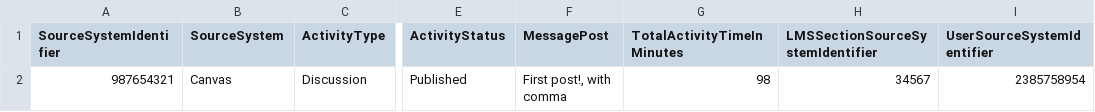
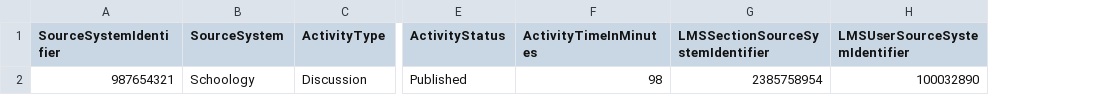
Before and after one commit to Ed-Fi-Exchange-OSS/LMS-Toolkit, a CSV file: docs/sample-out/section=2385758954/section-activities/2020-09-21-11-08-34.csv, drawn as a sheet; only a part is shown, gaps mark what is left out; removed rows and columns are numbered as before the commit, all else as after; the diff names each change by its address in the sheet, - before the commit and + after, or states it on an @@ line.

Commit message:
[LMS-122] Load section activities (#171)

```diff
--- a/docs/sample-out/section=2385758954/section-activities/2020-09-21-11-08-34.csv
+++ b/docs/sample-out/section=2385758954/section-activities/2020-09-21-11-08-34.csv
-column F (MessagePost), row 2: First post!, with comma
-column I (UserSourceSystemIdentifier), row 2: 2385758954
+column H (LMSUserSourceSystemIdentifier), row 2: 100032890
-F1: TotalActivityTimeInMinutes
+F1: ActivityTimeInMinutes
-B2 (SourceSystem): Canvas
+B2 (SourceSystem): Schoology
-G2 (LMSSectionSourceSystemIdentifier): 34567
+G2 (LMSSectionSourceSystemIdentifier): 2385758954
```
Also changed, not shown: docs/sample-out/sections/2020-09-17-15-04-23.csv, 7 other files.
